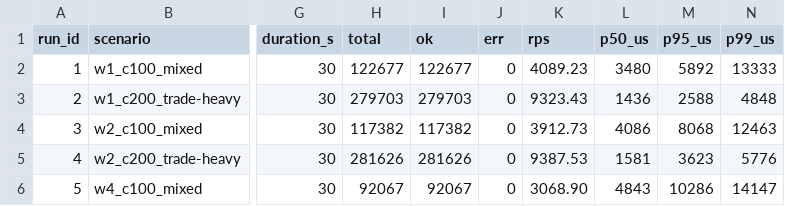
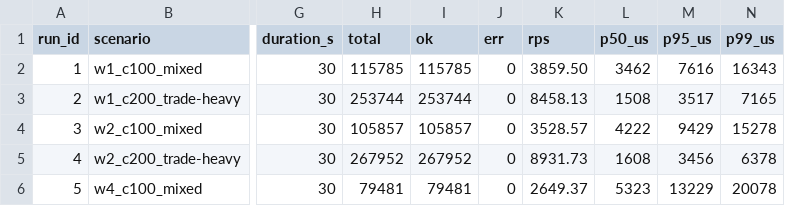
Before and after one commit to mlgzackfly/ntut-network, a CSV file: results/runs.csv, drawn as a sheet; only a part is shown, gaps mark what is left out; the diff covers the shown part only; the diff names each change by its address in the sheet, - before the commit and + after, or states it on an @@ line.

```diff
--- a/results/runs.csv
+++ b/results/runs.csv
-H2 (total): 122677
+H2 (total): 115785
-I2 (ok): 122677
+I2 (ok): 115785
-K2 (rps): 4089.23
+K2 (rps): 3859.50
-L2 (p50_us): 3480
+L2 (p50_us): 3462
-M2 (p95_us): 5892
+M2 (p95_us): 7616
-N2 (p99_us): 13333
+N2 (p99_us): 16343
-H3 (total): 279703
+H3 (total): 253744
-I3 (ok): 279703
+I3 (ok): 253744
-K3 (rps): 9323.43
+K3 (rps): 8458.13
-L3 (p50_us): 1436
+L3 (p50_us): 1508
-M3 (p95_us): 2588
+M3 (p95_us): 3517
-N3 (p99_us): 4848
+N3 (p99_us): 7165
-H4 (total): 117382
+H4 (total): 105857
-I4 (ok): 117382
+I4 (ok): 105857
-K4 (rps): 3912.73
+K4 (rps): 3528.57
-L4 (p50_us): 4086
+L4 (p50_us): 4222
-M4 (p95_us): 8068
+M4 (p95_us): 9429
-N4 (p99_us): 12463
+N4 (p99_us): 15278
-H5 (total): 281626
+H5 (total): 267952
-I5 (ok): 281626
+I5 (ok): 267952
-K5 (rps): 9387.53
+K5 (rps): 8931.73
-L5 (p50_us): 1581
+L5 (p50_us): 1608
-M5 (p95_us): 3623
+M5 (p95_us): 3456
-N5 (p99_us): 5776
+N5 (p99_us): 6378
-H6 (total): 92067
+H6 (total): 79481
-I6 (ok): 92067
+I6 (ok): 79481
-K6 (rps): 3068.90
+K6 (rps): 2649.37
-L6 (p50_us): 4843
+L6 (p50_us): 5323
-M6 (p95_us): 10286
+M6 (p95_us): 13229
-N6 (p99_us): 14147
+N6 (p99_us): 20078
```
Also changed, not shown: 36 edited cells elsewhere in this file, results/tmp-1.csv, results/tmp-10.csv, 14 other files.
